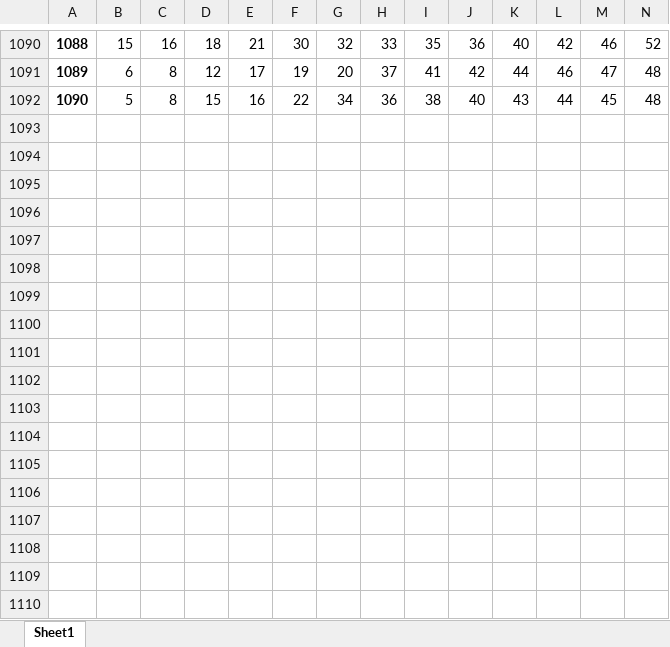
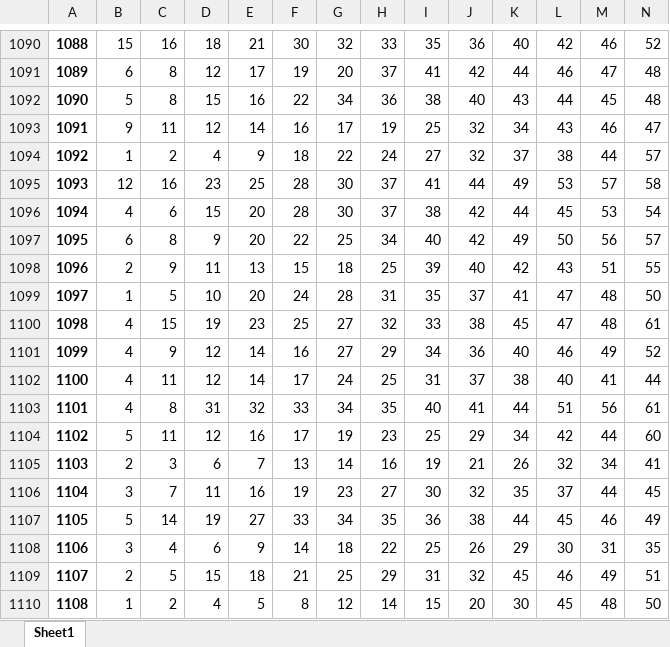
Before and after one commit to azdaly/Keno, an Excel workbook: data/input/norfolk.xlsx, sheet Sheet1, drawn as a sheet; only a part is shown, gaps mark what is left out; values as stored, in another font and other column widths than the file's, no borders; rows hold the shown columns only; the diff covers the shown part only; the diff names each change by its address in the sheet, - before the commit and + after, or states it on an @@ line.

```diff
--- a/data/input/norfolk.xlsx (sheet Sheet1)
+++ b/data/input/norfolk.xlsx (sheet Sheet1)
+row 1093: 1091 | 9 | 11 | 12 | 14 | 16 | 17 | 19 | 25 | 32 | 34 | 43 | 46 | 47
+row 1094: 1092 | 1 | 2 | 4 | 9 | 18 | 22 | 24 | 27 | 32 | 37 | 38 | 44 | 57
+row 1095: 1093 | 12 | 16 | 23 | 25 | 28 | 30 | 37 | 41 | 44 | 49 | 53 | 57 | 58
+row 1096: 1094 | 4 | 6 | 15 | 20 | 28 | 30 | 37 | 38 | 42 | 44 | 45 | 53 | 54
+row 1097: 1095 | 6 | 8 | 9 | 20 | 22 | 25 | 34 | 40 | 42 | 49 | 50 | 56 | 57
+row 1098: 1096 | 2 | 9 | 11 | 13 | 15 | 18 | 25 | 39 | 40 | 42 | 43 | 51 | 55
+row 1099: 1097 | 1 | 5 | 10 | 20 | 24 | 28 | 31 | 35 | 37 | 41 | 47 | 48 | 50
+row 1100: 1098 | 4 | 15 | 19 | 23 | 25 | 27 | 32 | 33 | 38 | 45 | 47 | 48 | 61
+row 1101: 1099 | 4 | 9 | 12 | 14 | 16 | 27 | 29 | 34 | 36 | 40 | 46 | 49 | 52
+row 1102: 1100 | 4 | 11 | 12 | 14 | 17 | 24 | 25 | 31 | 37 | 38 | 40 | 41 | 44
+row 1103: 1101 | 4 | 8 | 31 | 32 | 33 | 34 | 35 | 40 | 41 | 44 | 51 | 56 | 61
+row 1104: 1102 | 5 | 11 | 12 | 16 | 17 | 19 | 23 | 25 | 29 | 34 | 42 | 44 | 60
+row 1105: 1103 | 2 | 3 | 6 | 7 | 13 | 14 | 16 | 19 | 21 | 26 | 32 | 34 | 41
+row 1106: 1104 | 3 | 7 | 11 | 16 | 19 | 23 | 27 | 30 | 32 | 35 | 37 | 44 | 45
+row 1107: 1105 | 5 | 14 | 19 | 27 | 33 | 34 | 35 | 36 | 38 | 44 | 45 | 46 | 49
+row 1108: 1106 | 3 | 4 | 6 | 9 | 14 | 18 | 22 | 25 | 26 | 29 | 30 | 31 | 35
+row 1109: 1107 | 2 | 5 | 15 | 18 | 21 | 25 | 29 | 31 | 32 | 45 | 46 | 49 | 51
+row 1110: 1108 | 1 | 2 | 4 | 5 | 8 | 12 | 14 | 15 | 20 | 30 | 45 | 48 | 50
```
Also changed, not shown: 41 added rows elsewhere in this sheet, data/input/fremont.xlsx, data/input/lincoln.xlsx, 18 other files.
